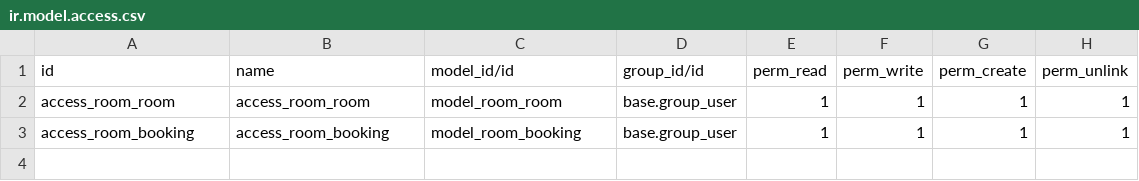
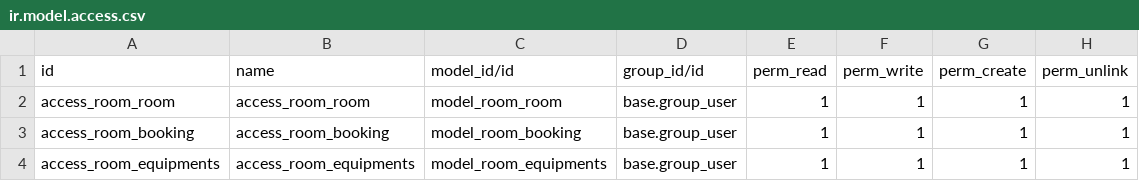
Before and after one commit to oscarnguyen126/booking_room, a CSV file: booking_app/security/ir.model.access.csv, drawn as a sheet; the diff names each change by its address in the sheet, - before the commit and + after, or states it on an @@ line.

```diff
--- a/booking_app/security/ir.model.access.csv
+++ b/booking_app/security/ir.model.access.csv
+row 4: access_room_equipments | access_room_equipments | model_room_equipments | base.group_user | 1 | 1 | 1 | 1
```
Also changed, not shown: 11 other files.
